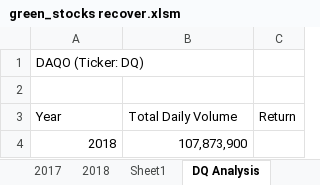
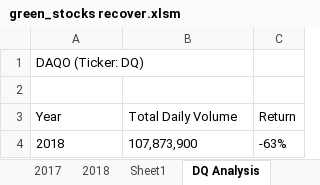
Before and after one commit to VSanto/Stock-Analysis, an Excel workbook: green_stocks recover.xlsm, sheet DQ Analysis, drawn as a sheet; values as stored, in another font and other column widths than the file's, no borders; the diff names each change by its address in the sheet, - before the commit and + after, or states it on an @@ line.

Commit message:
DQ Analysis Code Complete
2nd attempt

```diff
--- a/green_stocks recover.xlsm (sheet DQ Analysis)
+++ b/green_stocks recover.xlsm (sheet DQ Analysis)
-A4:B4 alignment: right
+A4:B4 alignment: left
-C4 (Return): (empty)
+C4 (Return): -63%
```
